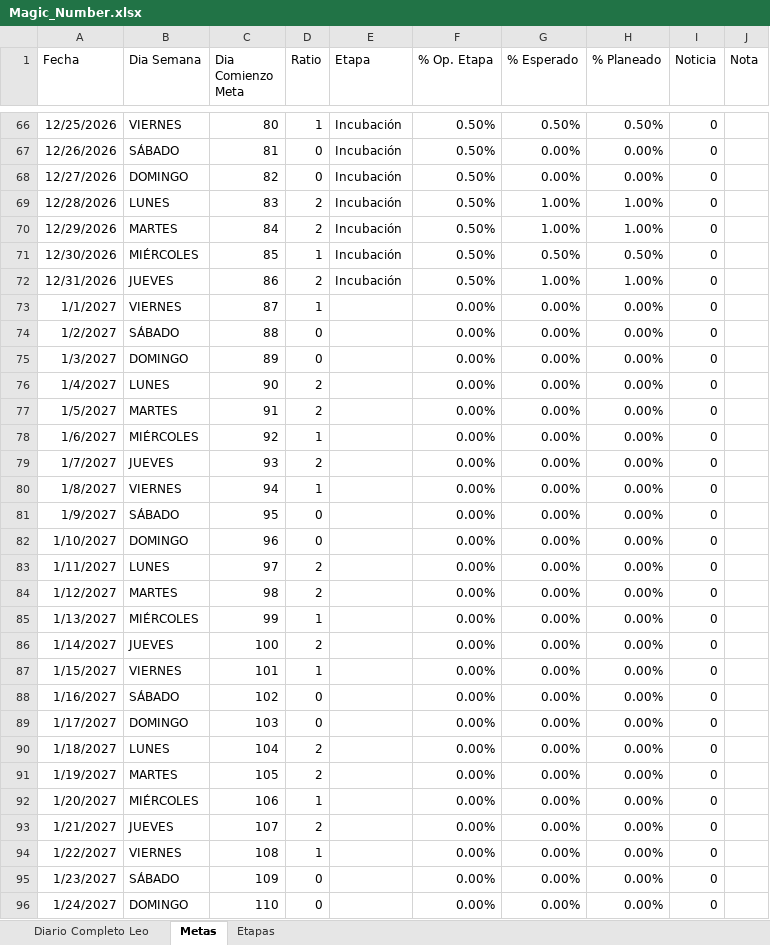
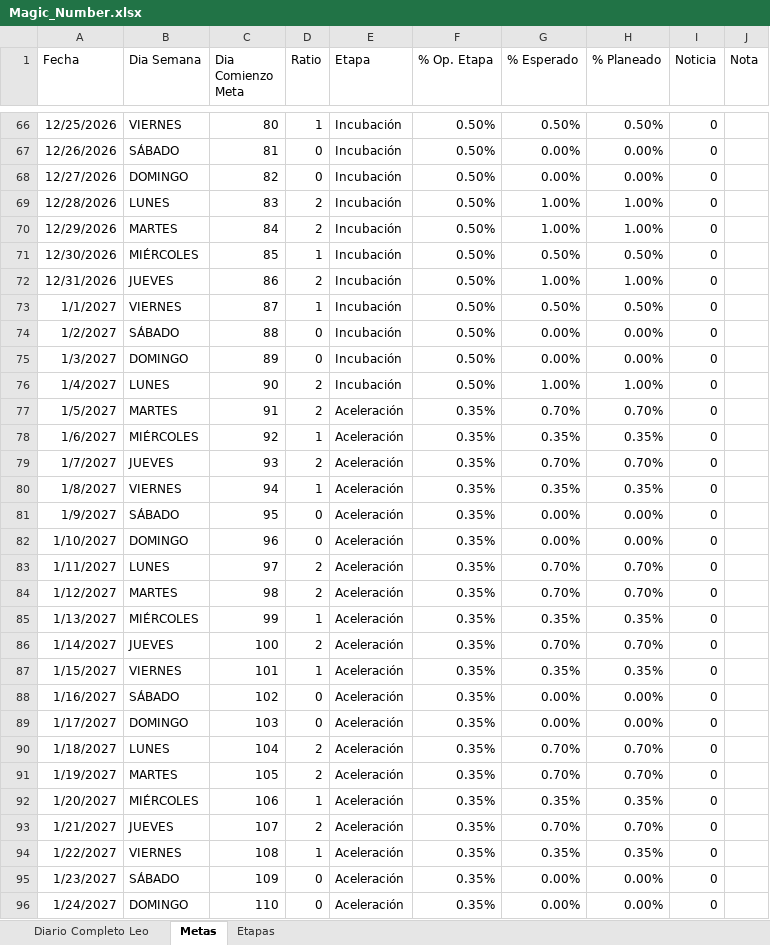
Before and after one commit to LeonArias13/Diario_GODandNasdaq, an Excel workbook: Magic_Number.xlsx, sheet Metas, drawn as a sheet; only a part is shown, gaps mark what is left out; values as stored, in another font and other column widths than the file's, no borders; table styles not drawn; the diff covers the shown part only; the diff names each change by its address in the sheet, - before the commit and + after, or states it on an @@ line.

```diff
--- a/Magic_Number.xlsx (sheet Metas)
+++ b/Magic_Number.xlsx (sheet Metas)
-E73:E76 (Etapa): (empty)
+E73:E76 (Etapa): Incubación
-F73:F76 (% Op. Etapa): 0.00%
+F73:F76 (% Op. Etapa): 0.50%
-G73 (% Esperado): 0.00%
+G73 (% Esperado): 0.50%
-H73 (% Planeado): 0.00%
+H73 (% Planeado): 0.50%
-G76 (% Esperado): 0.00%
+G76 (% Esperado): 1.00%
-H76 (% Planeado): 0.00%
+H76 (% Planeado): 1.00%
-E77:E96 (Etapa): (empty)
+E77:E96 (Etapa): Aceleración
-F77:F96 (% Op. Etapa): 0.00%
+F77:F96 (% Op. Etapa): 0.35%
-G77 (% Esperado): 0.00%
+G77 (% Esperado): 0.70%
-H77 (% Planeado): 0.00%
+H77 (% Planeado): 0.70%
-G78 (% Esperado): 0.00%
+G78 (% Esperado): 0.35%
-H78 (% Planeado): 0.00%
+H78 (% Planeado): 0.35%
-G79 (% Esperado): 0.00%
+G79 (% Esperado): 0.70%
-H79 (% Planeado): 0.00%
+H79 (% Planeado): 0.70%
-G80 (% Esperado): 0.00%
+G80 (% Esperado): 0.35%
-H80 (% Planeado): 0.00%
+H80 (% Planeado): 0.35%
-G83:G84 (% Esperado): 0.00%
+G83:G84 (% Esperado): 0.70%
-H83:H84 (% Planeado): 0.00%
+H83:H84 (% Planeado): 0.70%
-G85 (% Esperado): 0.00%
+G85 (% Esperado): 0.35%
-H85 (% Planeado): 0.00%
+H85 (% Planeado): 0.35%
-G86 (% Esperado): 0.00%
+G86 (% Esperado): 0.70%
-H86 (% Planeado): 0.00%
+H86 (% Planeado): 0.70%
-G87 (% Esperado): 0.00%
+G87 (% Esperado): 0.35%
-H87 (% Planeado): 0.00%
+H87 (% Planeado): 0.35%
-G90:G91 (% Esperado): 0.00%
+G90:G91 (% Esperado): 0.70%
-H90:H91 (% Planeado): 0.00%
+H90:H91 (% Planeado): 0.70%
-G92 (% Esperado): 0.00%
+G92 (% Esperado): 0.35%
-H92 (% Planeado): 0.00%
+H92 (% Planeado): 0.35%
-G93 (% Esperado): 0.00%
+G93 (% Esperado): 0.70%
-H93 (% Planeado): 0.00%
+H93 (% Planeado): 0.70%
-G94 (% Esperado): 0.00%
+G94 (% Esperado): 0.35%
-H94 (% Planeado): 0.00%
+H94 (% Planeado): 0.35%
```
Also changed, not shown: 600 edited cells elsewhere in this sheet, sheet Diario Completo Leo, 3 other files.
